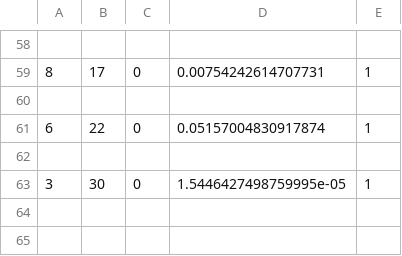
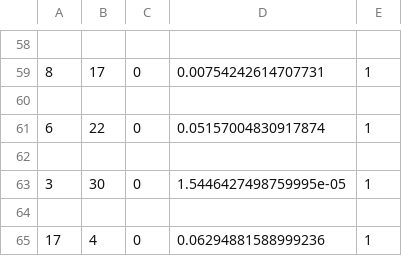
Before and after one commit to Coletrane315/pgss2019-cheatgame, a CSV file: data_ricky_emma.csv, drawn as a sheet; only a part is shown, gaps mark what is left out.

```diff
--- a/data_ricky_emma.csv
+++ b/data_ricky_emma.csv
@@ -63 +63,3 @@
 3,30,0,1.5446427498759995e-05,1
+
+17,4,0,0.06294881588999236,1
```
Also changed, not shown: 6 other files.
